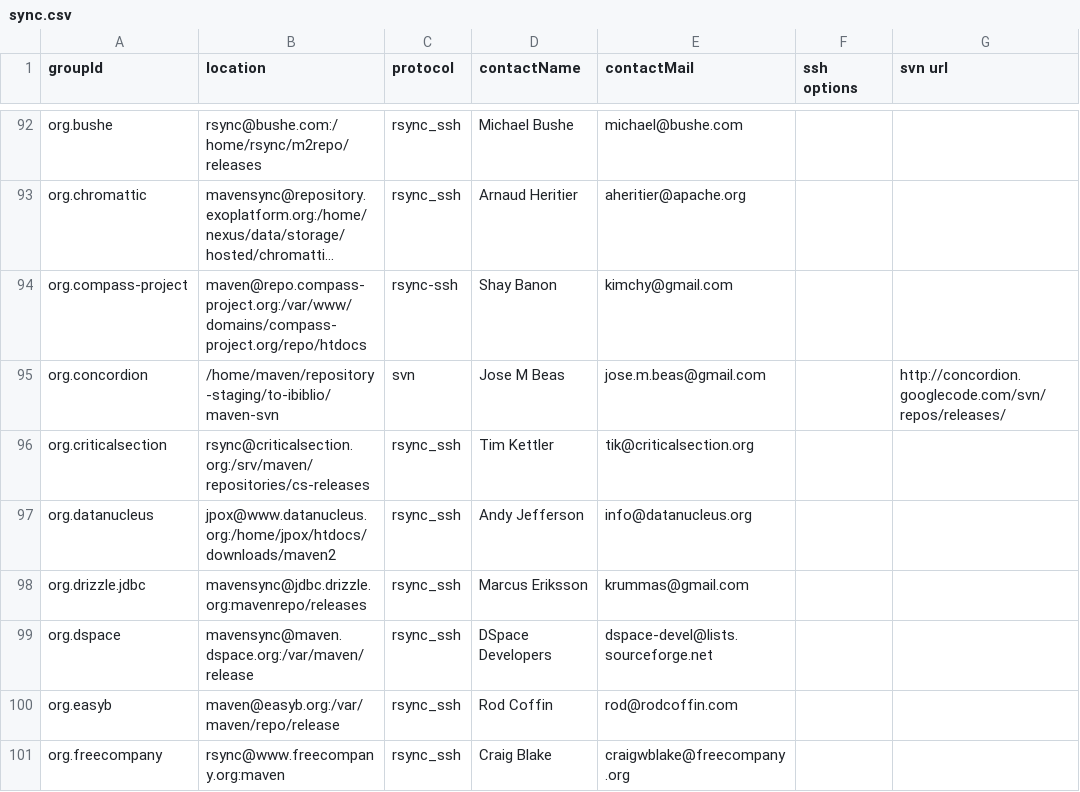
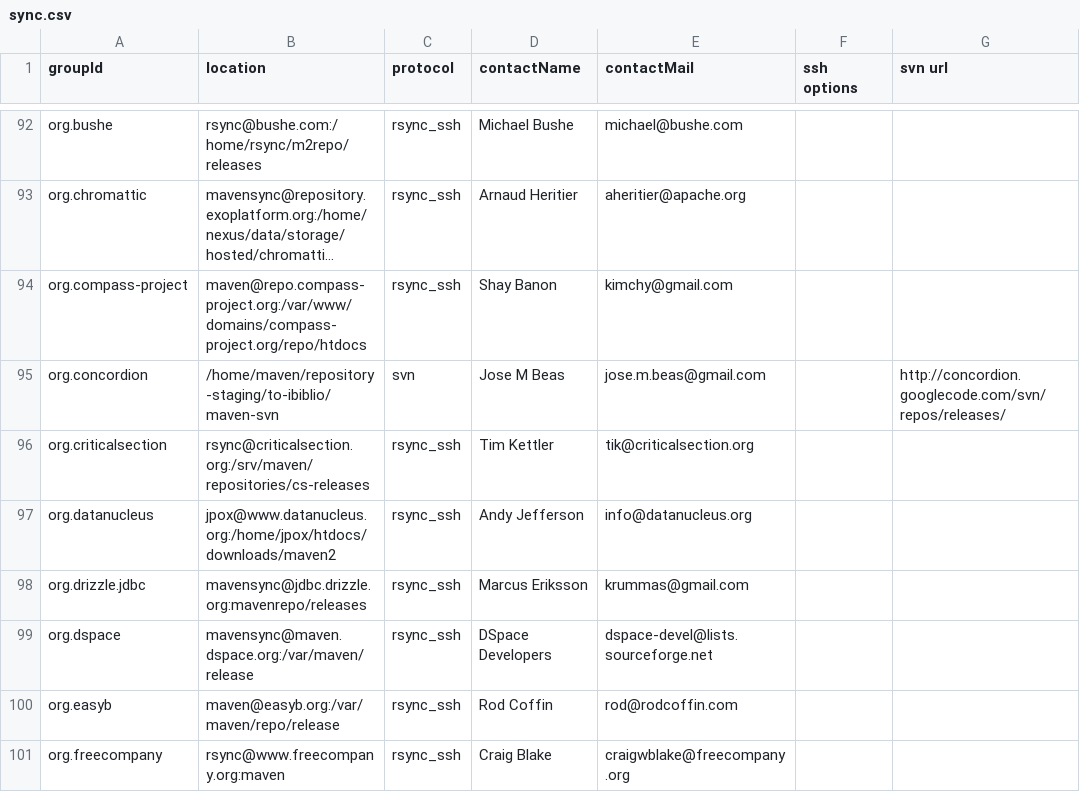
Before and after one commit to apache/maven-repository-tools, a CSV file: src/bin/synchronize/m2-sync/sync.csv, drawn as a sheet; only a part is shown, gaps mark what is left out; long unchanged cells end in …; the diff names each change by its address in the sheet, - before the commit and + after, or states it on an @@ line.

Commit message:
Use underscore in typo
git-svn-id: https://svn.apache.org/repos/asf/maven/repository-tools/trunk@833552 13f79535-47bb-0310-9956-ffa450edef68

```diff
--- a/src/bin/synchronize/m2-sync/sync.csv
+++ b/src/bin/synchronize/m2-sync/sync.csv
-C94 (protocol): rsync-ssh
+C94 (protocol): rsync_ssh
```
